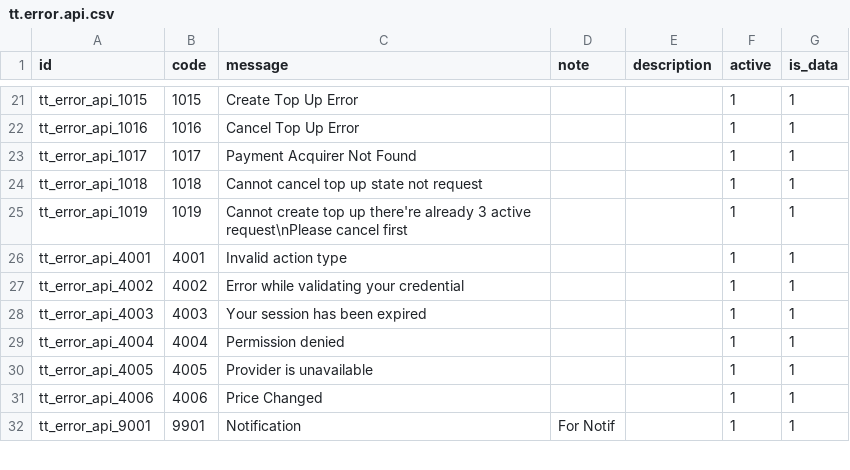
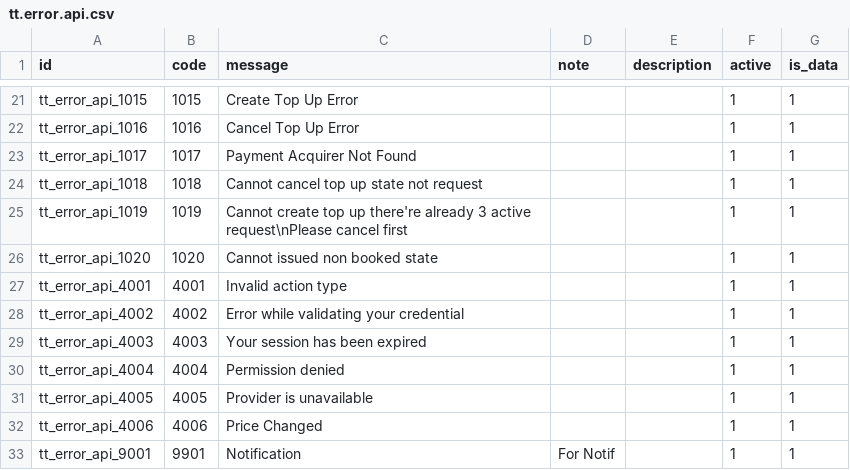
Before and after one commit to andygunawan96/odoo12_addons_tour_travel, a CSV file: tt_base/data/tt.error.api.csv, drawn as a sheet; only a part is shown, gaps mark what is left out; the diff names each change by its address in the sheet, - before the commit and + after, or states it on an @@ line.

```diff
--- a/tt_base/data/tt.error.api.csv
+++ b/tt_base/data/tt.error.api.csv
+row 26: tt_error_api_1020 | 1020 | Cannot issued non booked state |  |  | 1 | 1
```
Also changed, not shown: tt_reservation/security/ir.model.access.csv, 6 other files.
